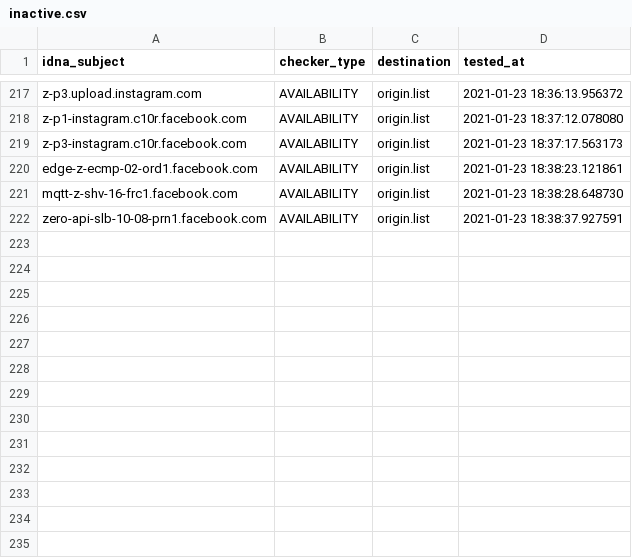
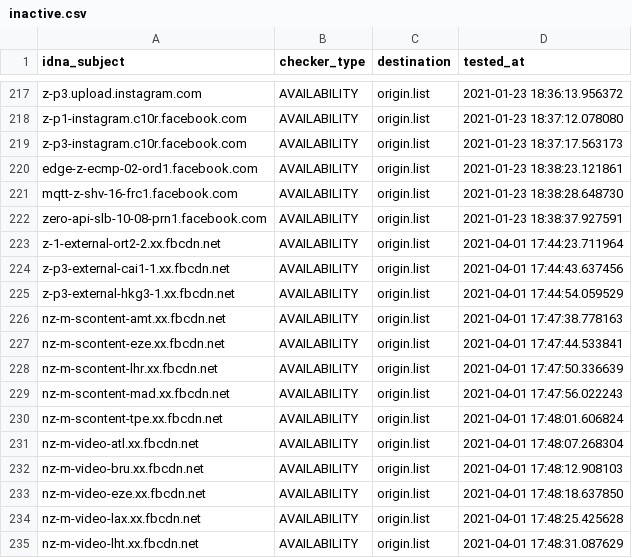
Before and after one commit to dead-hosts/hosts_facebook0_git_kowith337, a CSV file: .pyfunceble/inactive.csv, drawn as a sheet; only a part is shown, gaps mark what is left out.

```diff
--- a/.pyfunceble/inactive.csv
+++ b/.pyfunceble/inactive.csv
@@ -222 +222,14 @@ mqtt-z-shv-16-frc1.facebook.com,AVAILABILITY,origin.list,2021-01-23 18:38:28.648
 zero-api-slb-10-08-prn1.facebook.com,AVAILABILITY,origin.list,2021-01-23 18:38:37.927591
+z-1-external-ort2-2.xx.fbcdn.net,AVAILABILITY,origin.list,2021-04-01 17:44:23.711964
+z-p3-external-cai1-1.xx.fbcdn.net,AVAILABILITY,origin.list,2021-04-01 17:44:43.637456
+z-p3-external-hkg3-1.xx.fbcdn.net,AVAILABILITY,origin.list,2021-04-01 17:44:54.059529
+nz-m-scontent-amt.xx.fbcdn.net,AVAILABILITY,origin.list,2021-04-01 17:47:38.778163
+nz-m-scontent-eze.xx.fbcdn.net,AVAILABILITY,origin.list,2021-04-01 17:47:44.533841
+nz-m-scontent-lhr.xx.fbcdn.net,AVAILABILITY,origin.list,2021-04-01 17:47:50.336639
+nz-m-scontent-mad.xx.fbcdn.net,AVAILABILITY,origin.list,2021-04-01 17:47:56.022243
+nz-m-scontent-tpe.xx.fbcdn.net,AVAILABILITY,origin.list,2021-04-01 17:48:01.606824
+nz-m-video-atl.xx.fbcdn.net,AVAILABILITY,origin.list,2021-04-01 17:48:07.268304
+nz-m-video-bru.xx.fbcdn.net,AVAILABILITY,origin.list,2021-04-01 17:48:12.908103
+nz-m-video-eze.xx.fbcdn.net,AVAILABILITY,origin.list,2021-04-01 17:48:18.637850
+nz-m-video-lax.xx.fbcdn.net,AVAILABILITY,origin.list,2021-04-01 17:48:25.425628
+nz-m-video-lht.xx.fbcdn.net,AVAILABILITY,origin.list,2021-04-01 17:48:31.087629
```
Also changed, not shown: output/origin.list/continue.csv, 7 other files.
